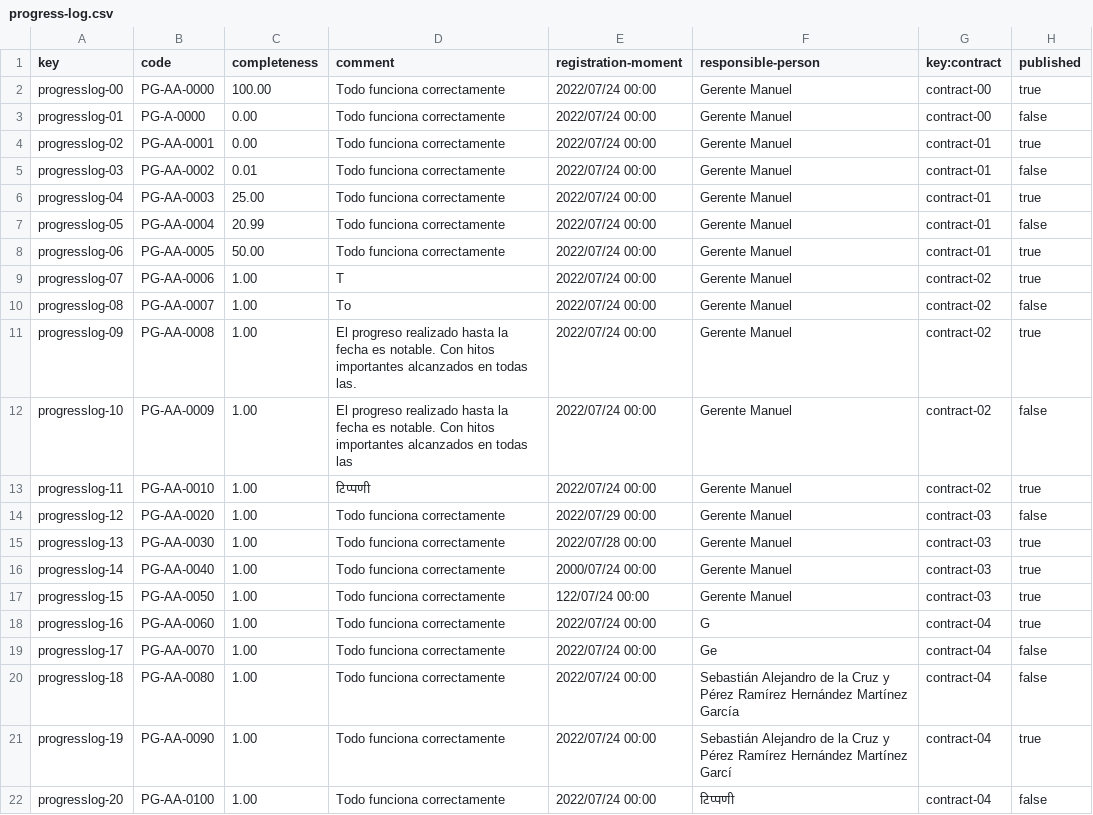
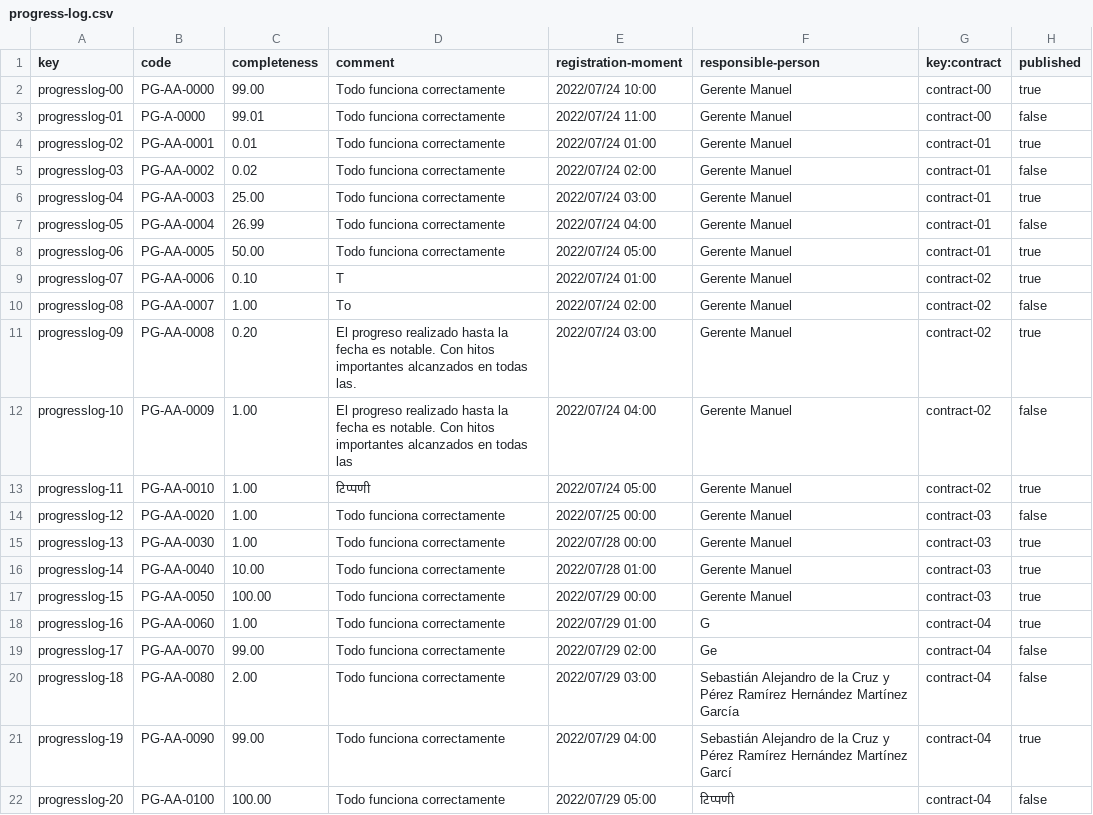
Before and after one commit to DP2-2023-2024-C1-001/Acme-SF-D04, a CSV file: src/main/webapp/WEB-INF/resources/sample-data/progress-log.csv, drawn as a sheet.

```diff
--- a/src/main/webapp/WEB-INF/resources/sample-data/progress-log.csv
+++ b/src/main/webapp/WEB-INF/resources/sample-data/progress-log.csv
@@ -1,22 +1,22 @@
 key,code,completeness,comment,registration-moment,responsible-person,key:contract,published
-progresslog-00,PG-AA-0000,100.00,Todo funciona correctamente,2022/07/24 00:00,Gerente Manuel,contract-00,true
-progresslog-01,PG-A-0000,0.00,Todo funciona correctamente,2022/07/24 00:00,Gerente Manuel,contract-00,false
-progresslog-02,PG-AA-0001,0.00,Todo funciona correctamente,2022/07/24 00:00,Gerente Manuel,contract-01,true
-progresslog-03,PG-AA-0002,0.01,Todo funciona correctamente,2022/07/24 00:00,Gerente Manuel,contract-01,false
-progresslog-04,PG-AA-0003,25.00,Todo funciona correctamente,2022/07/24 00:00,Gerente Manuel,contract-01,true
-progresslog-05,PG-AA-0004,20.99,Todo funciona correctamente,2022/07/24 00:00,Gerente Manuel,contract-01,false
-progresslog-06,PG-AA-0005,50.00,Todo funciona correctamente,2022/07/24 00:00,Gerente Manuel,contract-01,true
-progresslog-07,PG-AA-0006,1.00,T,2022/07/24 00:00,Gerente Manuel,contract-02,true
-progresslog-08,PG-AA-0007,1.00,To,2022/07/24 00:00,Gerente Manuel,contract-02,false
-progresslog-09,PG-AA-0008,1.00,El progreso realizado hasta la fecha es notable. Con hitos importantes alcanzados en todas las.,2022/07/24 00:00,Gerente Manuel,contract-02,true
-progresslog-10,PG-AA-0009,1.00,El progreso realizado hasta la fecha es notable. Con hitos importantes alcanzados en todas las,2022/07/24 00:00,Gerente Manuel,contract-02,false
-progresslog-11,PG-AA-0010,1.00,टिप्पणी,2022/07/24 00:00,Gerente Manuel,contract-02,true
-progresslog-12,PG-AA-0020,1.00,Todo funciona correctamente,2022/07/29 00:00,Gerente Manuel,contract-03,false
+progresslog-00,PG-AA-0000,99.00,Todo funciona correctamente,2022/07/24 10:00,Gerente Manuel,contract-00,true
+progresslog-01,PG-A-0000,99.01,Todo funciona correctamente,2022/07/24 11:00,Gerente Manuel,contract-00,false
+progresslog-02,PG-AA-0001,0.01,Todo funciona correctamente,2022/07/24 01:00,Gerente Manuel,contract-01,true
+progresslog-03,PG-AA-0002,0.02,Todo funciona correctamente,2022/07/24 02:00,Gerente Manuel,contract-01,false
+progresslog-04,PG-AA-0003,25.00,Todo funciona correctamente,2022/07/24 03:00,Gerente Manuel,contract-01,true
+progresslog-05,PG-AA-0004,26.99,Todo funciona correctamente,2022/07/24 04:00,Gerente Manuel,contract-01,false
+progresslog-06,PG-AA-0005,50.00,Todo funciona correctamente,2022/07/24 05:00,Gerente Manuel,contract-01,true
+progresslog-07,PG-AA-0006,0.10,T,2022/07/24 01:00,Gerente Manuel,contract-02,true
+progresslog-08,PG-AA-0007,1.00,To,2022/07/24 02:00,Gerente Manuel,contract-02,false
+progresslog-09,PG-AA-0008,0.20,El progreso realizado hasta la fecha es notable. Con hitos importantes alcanzados en todas las.,2022/07/24 03:00,Gerente Manuel,contract-02,true
+progresslog-10,PG-AA-0009,1.00,El progreso realizado hasta la fecha es notable. Con hitos importantes alcanzados en todas las,2022/07/24 04:00,Gerente Manuel,contract-02,false
+progresslog-11,PG-AA-0010,1.00,टिप्पणी,2022/07/24 05:00,Gerente Manuel,contract-02,true
+progresslog-12,PG-AA-0020,1.00,Todo funciona correctamente,2022/07/25 00:00,Gerente Manuel,contract-03,false
 progresslog-13,PG-AA-0030,1.00,Todo funciona correctamente,2022/07/28 00:00,Gerente Manuel,contract-03,true
-progresslog-14,PG-AA-0040,1.00,Todo funciona correctamente,2000/07/24 00:00,Gerente Manuel,contract-03,true
-progresslog-15,PG-AA-0050,1.00,Todo funciona correctamente,122/07/24 00:00,Gerente Manuel,contract-03,true
-progresslog-16,PG-AA-0060,1.00,Todo funciona correctamente,2022/07/24 00:00,G,contract-04,true
-progresslog-17,PG-AA-0070,1.00,Todo funciona correctamente,2022/07/24 00:00,Ge,contract-04,false
-progresslog-18,PG-AA-0080,1.00,Todo funciona correctamente,2022/07/24 00:00,Sebastián Alejandro de la Cruz y Pérez Ramírez Hernández Martínez García,contract-04,false
-progresslog-19,PG-AA-0090,1.00,Todo funciona correctamente,2022/07/24 00:00,Sebastián Alejandro de la Cruz y Pérez Ramírez Hernández Martínez Garcí,contract-04,true
-progresslog-20,PG-AA-0100,1.00,Todo funciona correctamente,2022/07/24 00:00,टिप्पणी,contract-04,false
+progresslog-14,PG-AA-0040,10.00,Todo funciona correctamente,2022/07/28 01:00,Gerente Manuel,contract-03,true
+progresslog-15,PG-AA-0050,100.00,Todo funciona correctamente,2022/07/29 00:00,Gerente Manuel,contract-03,true
+progresslog-16,PG-AA-0060,1.00,Todo funciona correctamente,2022/07/29 01:00,G,contract-04,true
+progresslog-17,PG-AA-0070,99.00,Todo funciona correctamente,2022/07/29 02:00,Ge,contract-04,false
+progresslog-18,PG-AA-0080,2.00,Todo funciona correctamente,2022/07/29 03:00,Sebastián Alejandro de la Cruz y Pérez Ramírez Hernández Martínez García,contract-04,false
+progresslog-19,PG-AA-0090,99.00,Todo funciona correctamente,2022/07/29 04:00,Sebastián Alejandro de la Cruz y Pérez Ramírez Hernández Martínez Garcí,contract-04,true
+progresslog-20,PG-AA-0100,100.00,Todo funciona correctamente,2022/07/29 05:00,टिप्पणी,contract-04,false
```
Also changed, not shown: src/main/webapp/WEB-INF/resources/sample-data/contract.csv, 12 other files.
